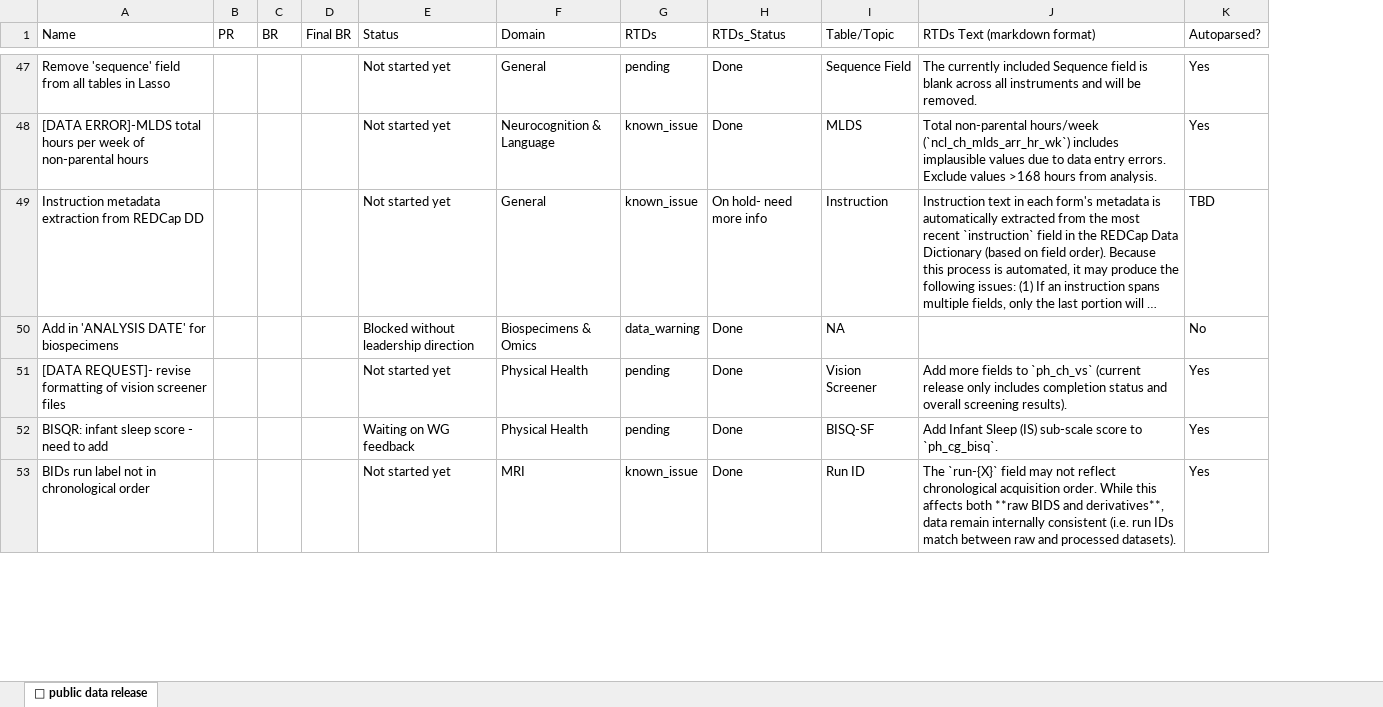
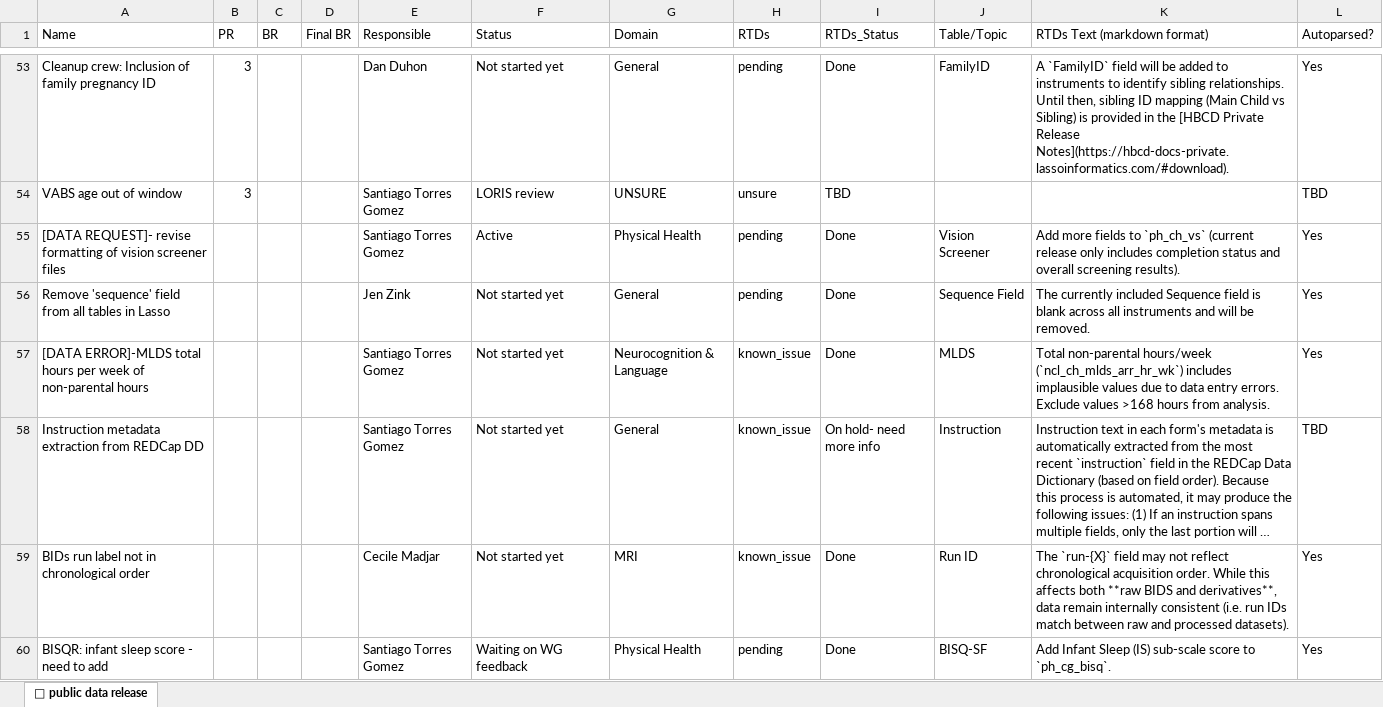
Before and after one commit to nbdc-datahub/hbcd-docs, an Excel workbook: tools/latest.xlsx, sheet 🤩 public data release, drawn as a sheet; only a part is shown, gaps mark what is left out; long unchanged cells end in …; values as stored, in another font and other column widths than the file's, no cell formats; removed rows and columns are numbered as before the commit, all else as after; the diff covers the shown part only; the diff names each change by its address in the sheet, - before the commit and + after, or states it on an @@ line.

```diff
--- a/tools/latest.xlsx (sheet 🤩 public data release)
+++ b/tools/latest.xlsx (sheet 🤩 public data release)
+column E (Responsible), rows 56-58: Jen Zink | Santiago Torres Gomez | Santiago Torres Gomez; row 60: Santiago Torres Gomez
+row 53: Cleanup crew: Inclusion of family pregnancy ID | 3 |  |  | Dan Duhon | Not started yet | General | pending | Done | FamilyID | A `FamilyID` field will be added to instruments to identify sibling relationships. Until then, sibling ID mapping (Main Child vs Sibling) is provided in the [HBCD Private Release Notes](https://hbcd-docs-private.lassoinformatics.com/#download). | Yes
+row 54: VABS age out of window | 3 |  |  | Santiago Torres Gomez | LORIS review | UNSURE | unsure | TBD |  |  | TBD
+row 55: [DATA REQUEST]- revise formatting of vision screener files |  |  |  | Santiago Torres Gomez | Active | Physical Health | pending | Done | Vision Screener | Add more fields to `ph_ch_vs` (current release only includes completion status and overall screening results). | Yes
-row 50: Add in 'ANALYSIS DATE' for biospecimens |  |  |  | Blocked without leadership direction | Biospecimens & Omics | data_warning | Done | NA |  | No
-row 51: [DATA REQUEST]- revise formatting of vision screener files |  |  |  | Not started yet | Physical Health | pending | Done | Vision Screener | Add more fields to `ph_ch_vs` (current release only includes completion status and overall screening results). | Yes
@@ row 53 moved to row 59: BIDs run label not in chronological orde… @@
```
Also changed, not shown: 56 added rows, 28 removed rows, 1 moved row and 43 edited cells elsewhere in this sheet, cell formats, 3 other files.
